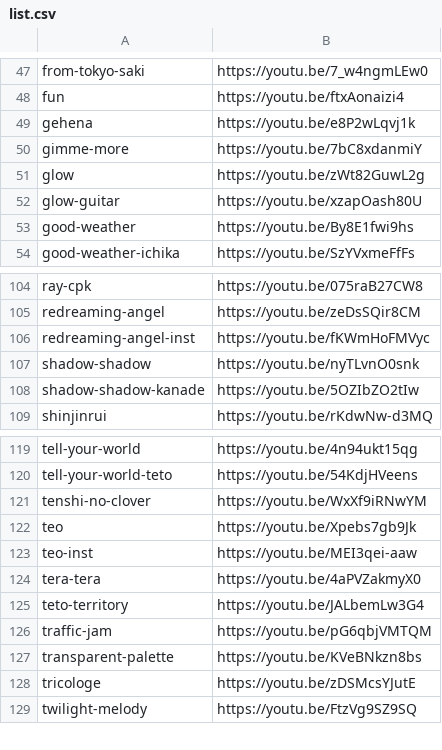
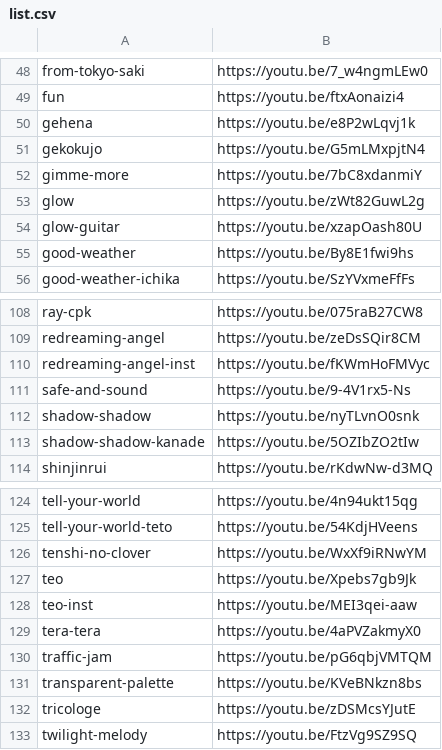
Before and after one commit to nedorazrab0/google-music, a CSV file: list.csv, drawn as a sheet; only a part is shown, gaps mark what is left out; removed rows and columns are numbered as before the commit, all else as after; the diff covers the shown part only; the diff names each change by its address in the sheet, - before the commit and + after, or states it on an @@ line.

```diff
--- a/list.csv
+++ b/list.csv
+row 51: gekokujo | https://youtu.be/G5mLMxpjtN4
+row 111: safe-and-sound | https://youtu.be/9-4V1rx5-Ns
-row 125: teto-territory | https://youtu.be/JALbemLw3G4
```
Also changed, not shown: 9 added rows, 8 removed rows and 2 edited cells elsewhere in this file.
